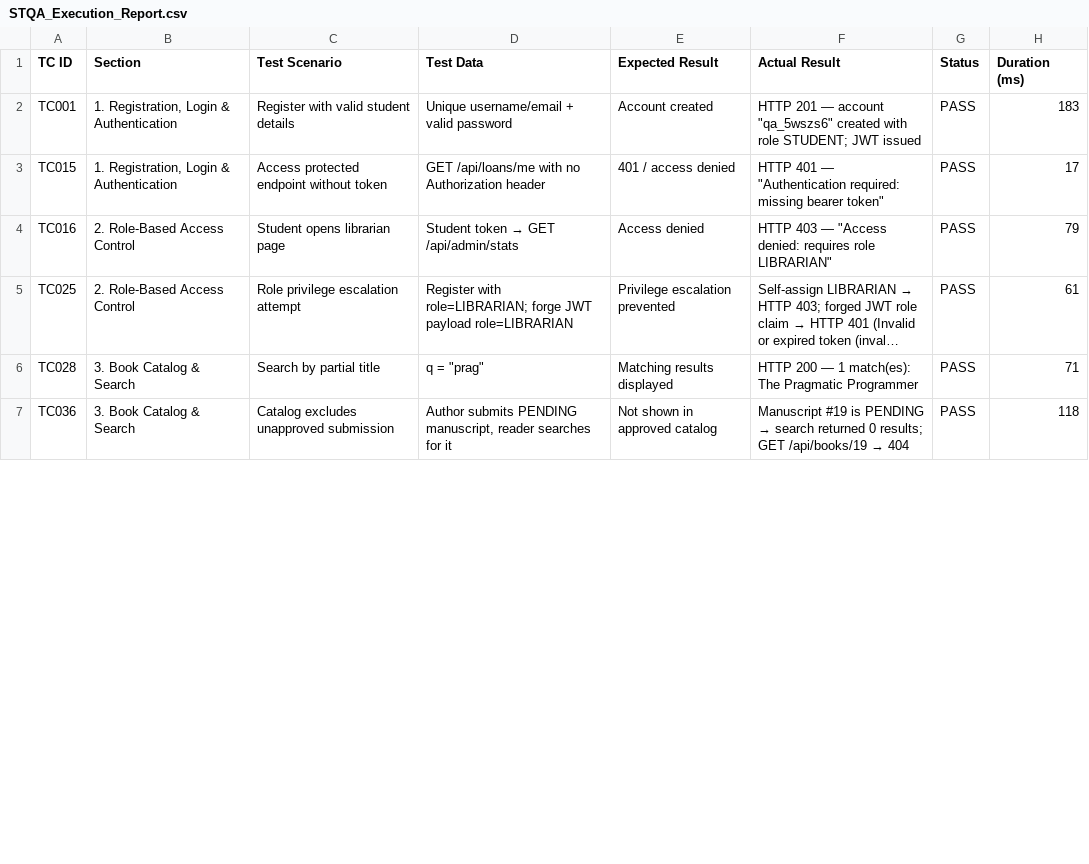
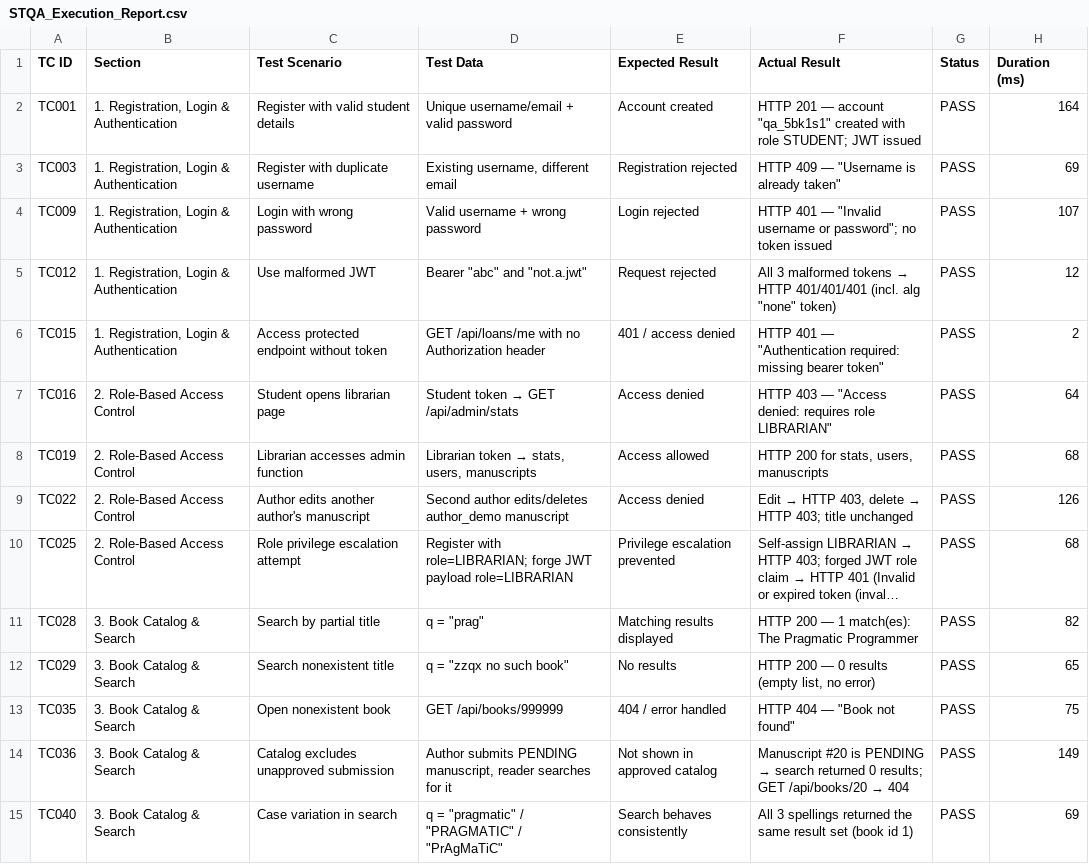
Before and after one commit to neelesh1303/STQA_internals_project, a CSV file: reports/STQA_Execution_Report.csv, drawn as a sheet; only a part is shown; long unchanged cells end in …; addresses are those after the commit; the diff covers the shown part only; the diff names each change by its address in the sheet, - before the commit and + after, or states it on an @@ line.

```diff
--- a/reports/STQA_Execution_Report.csv
+++ b/reports/STQA_Execution_Report.csv
-F2 (Actual Result): …— account "qa_5wszs6" created with…
+F2 (Actual Result): …— account "qa_5bk1s1" created with…
-H2 (Duration (ms)): 183
+H2 (Duration (ms)): 164
+row 3: TC003 | 1. Registration, Login & Authentication | Register with duplicate username | Existing username, different email | Registration rejected | HTTP 409 — "Username is already taken" | PASS | 69
+row 4: TC009 | 1. Registration, Login & Authentication | Login with wrong password | Valid username + wrong password | Login rejected | HTTP 401 — "Invalid username or password"; no token issued | PASS | 107
+row 5: TC012 | 1. Registration, Login & Authentication | Use malformed JWT | Bearer "abc" and "not.a.jwt" | Request rejected | All 3 malformed tokens → HTTP 401/401/401 (incl. alg "none" token) | PASS | 12
-H6 (Duration (ms)): 17
+H6 (Duration (ms)): 2
-H7 (Duration (ms)): 79
+H7 (Duration (ms)): 64
+row 8: TC019 | 2. Role-Based Access Control | Librarian accesses admin function | Librarian token → stats, users, manuscripts | Access allowed | HTTP 200 for stats, users, manuscripts | PASS | 68
+row 9: TC022 | 2. Role-Based Access Control | Author edits another author's manuscript | Second author edits/deletes author_demo manuscript | Access denied | Edit → HTTP 403, delete → HTTP 403; title unchanged | PASS | 126
-H10 (Duration (ms)): 61
+H10 (Duration (ms)): 68
-H11 (Duration (ms)): 71
+H11 (Duration (ms)): 82
+row 12: TC029 | 3. Book Catalog & Search | Search nonexistent title | q = "zzqx no such book" | No results | HTTP 200 — 0 results (empty list, no error) | PASS | 65
+row 13: TC035 | 3. Book Catalog & Search | Open nonexistent book | GET /api/books/999999 | 404 / error handled | HTTP 404 — "Book not found" | PASS | 75
@@ F14 (Actual Result): Manuscript #19 is PENDING → search returned 0 results; GET /api/books/19 → 404 → Manuscript #20 is PENDING → search returned 0 results; GET /api/books/20 → 404 @@
-H14 (Duration (ms)): 118
+H14 (Duration (ms)): 149
+row 15: TC040 | 3. Book Catalog & Search | Case variation in search | q = "pragmatic" / "PRAGMATIC" / "PrAgMaTiC" | Search behaves consistently | All 3 spellings returned the same result set (book id 1) | PASS | 69
```
Also changed, not shown: 12 added rows and 16 edited cells elsewhere in this file, 6 other files.
